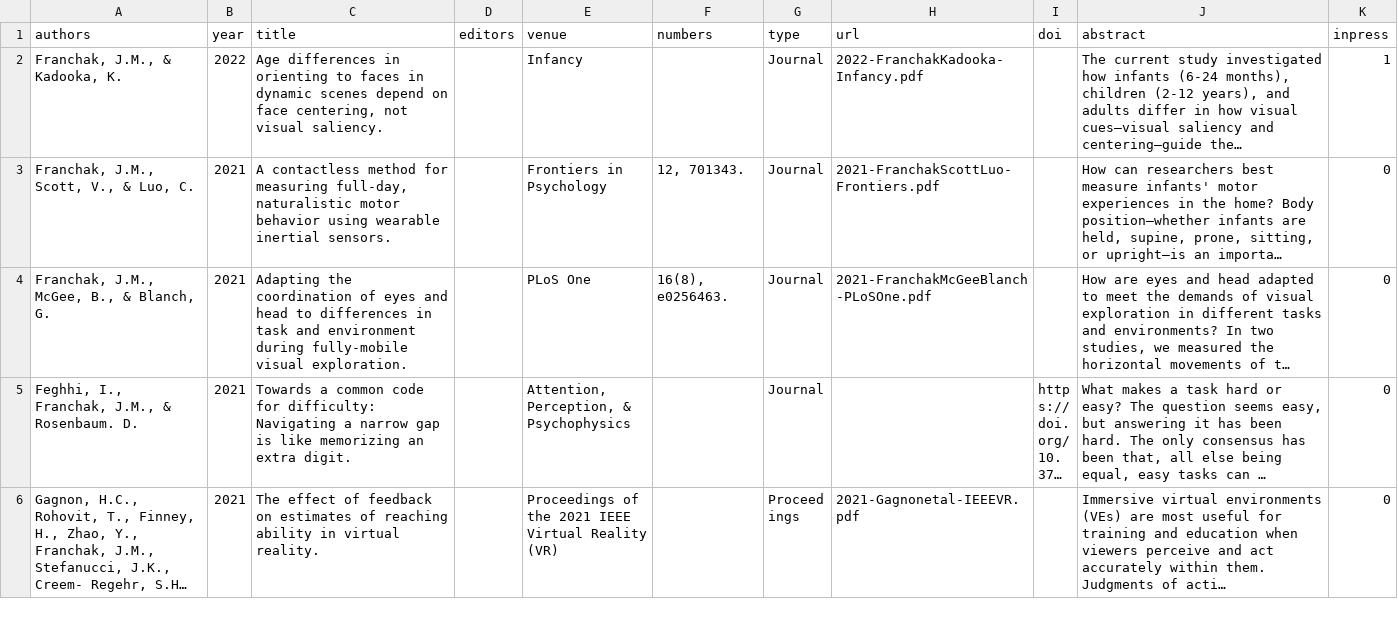
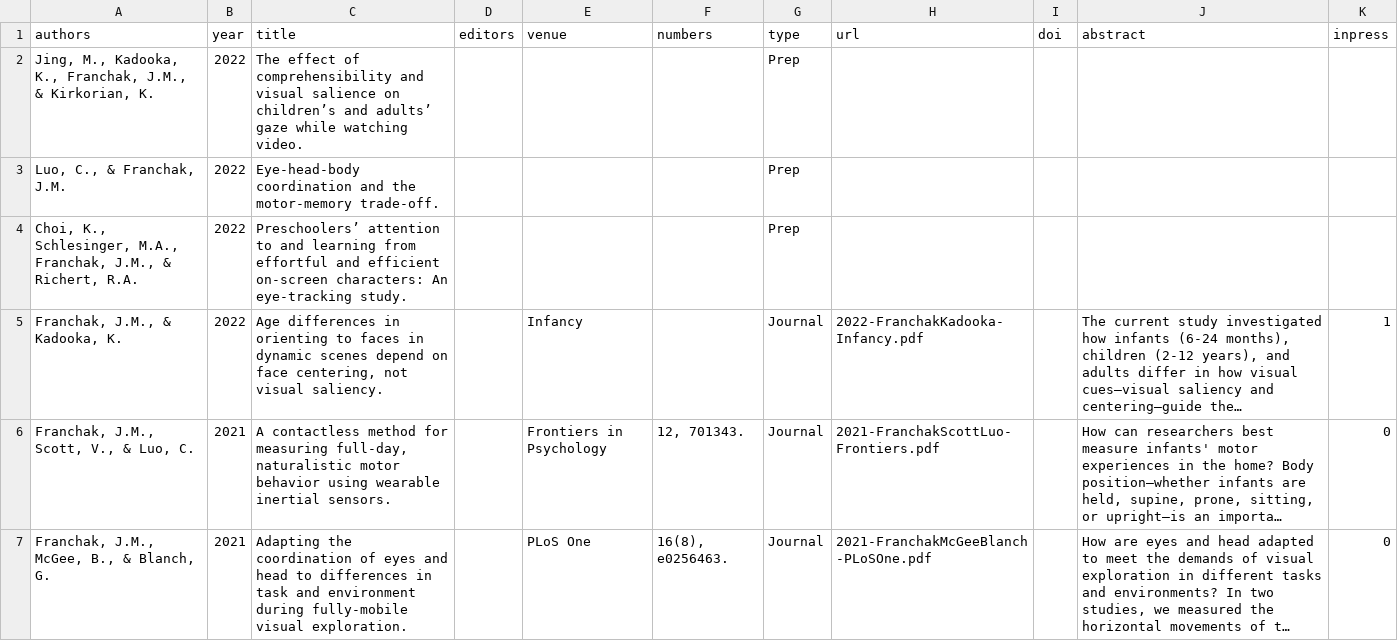
Before and after one commit to JohnFranchak/padlab_quarto, a CSV file: publications/publications.csv, drawn as a sheet; only a part is shown; the shorter side is filled out with more unchanged rows; long unchanged cells end in …; the diff names each change by its address in the sheet, - before the commit and + after, or states it on an @@ line.

Commit message:
in prep papers

```diff
--- a/publications/publications.csv
+++ b/publications/publications.csv
+row 2: Jing, M., Kadooka, K., Franchak, J.M., & Kirkorian, K. | 2022 | The effect of comprehensibility and visual salience on children’s and adults’ gaze while watching video. |  |  |  | Prep
+row 3: Luo, C., & Franchak, J.M. | 2022 | Eye-head-body coordination and the motor-memory trade-off. |  |  |  | Prep
+row 4: Choi, K., Schlesinger, M.A., Franchak, J.M., & Richert, R.A. | 2022 | Preschoolers’ attention to and learning from effortful and efficient on-screen characters: An eye-tracking study. |  |  |  | Prep
```
Also changed, not shown: 3 other files.
